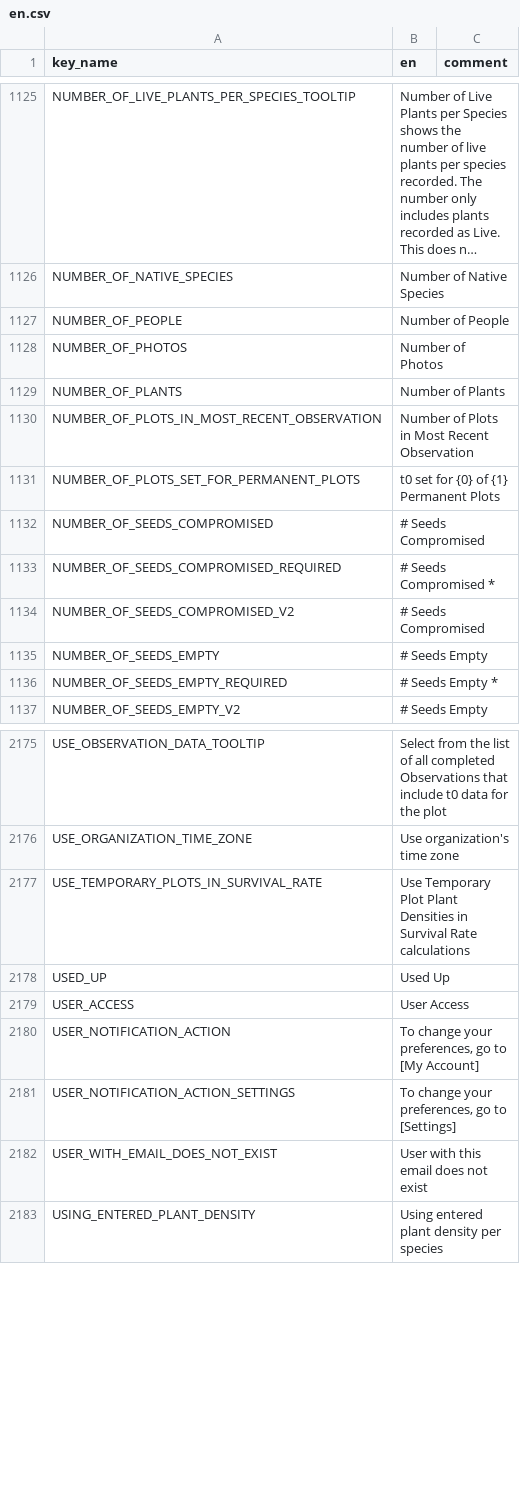
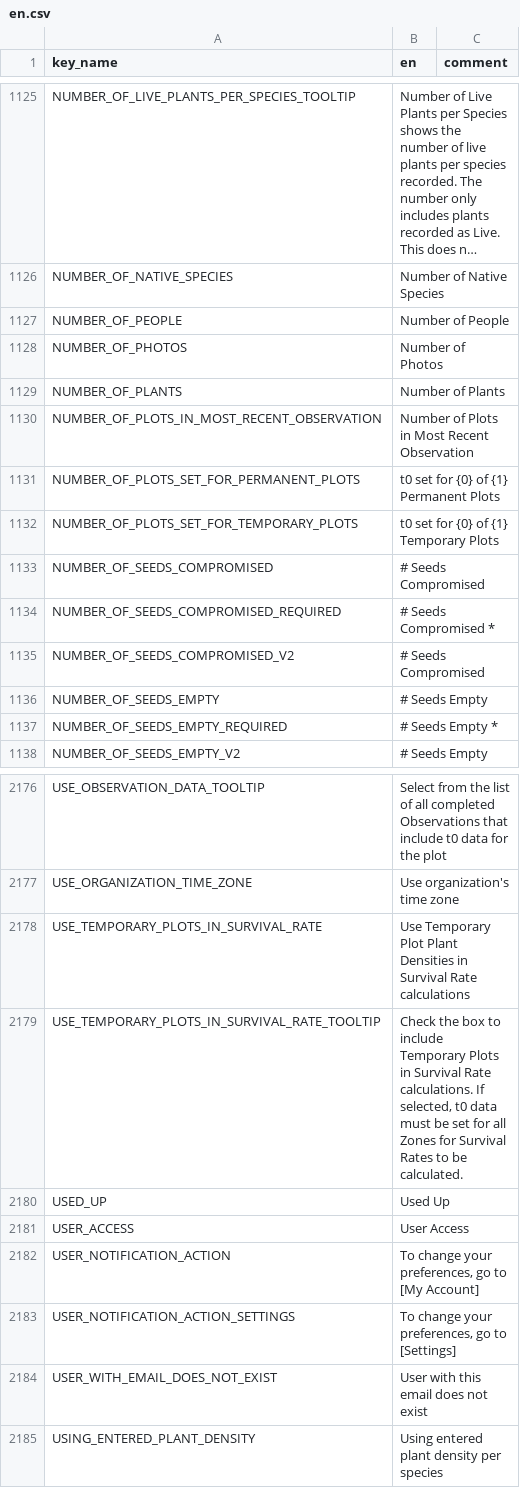
Before and after one commit to terraware/terraware-web, a CSV file: src/strings/csv/en.csv, drawn as a sheet; only a part is shown, gaps mark what is left out; long unchanged cells end in ….

Commit message:
SW-7551 Temporary Plots View (#4608)

```diff
--- a/src/strings/csv/en.csv
+++ b/src/strings/csv/en.csv
@@ -1132,2 +1132,3 @@ NUMBER_OF_PLOTS_IN_MOST_RECENT_OBSERVATION,Number of Plots in Most Recent Observ
 NUMBER_OF_PLOTS_SET_FOR_PERMANENT_PLOTS,t0 set for {0} of {1} Permanent Plots,
+NUMBER_OF_PLOTS_SET_FOR_TEMPORARY_PLOTS,t0 set for {0} of {1} Temporary Plots,
 NUMBER_OF_SEEDS_COMPROMISED,# Seeds Compromised,
@@ -2180,2 +2181,3 @@ USE_ORGANIZATION_TIME_ZONE,Use organization's time zone,
 USE_TEMPORARY_PLOTS_IN_SURVIVAL_RATE,Use Temporary Plot Plant Densities in Survival Rate calculations,
+USE_TEMPORARY_PLOTS_IN_SURVIVAL_RATE_TOOLTIP,"Check the box to include Temporary Plots in Survival Rate calculations. If selected, t0 data must be set for all Zones for Survival Rates to be calculated.",
 USED_UP,Used Up,
```
Also changed, not shown: 6 other files.
